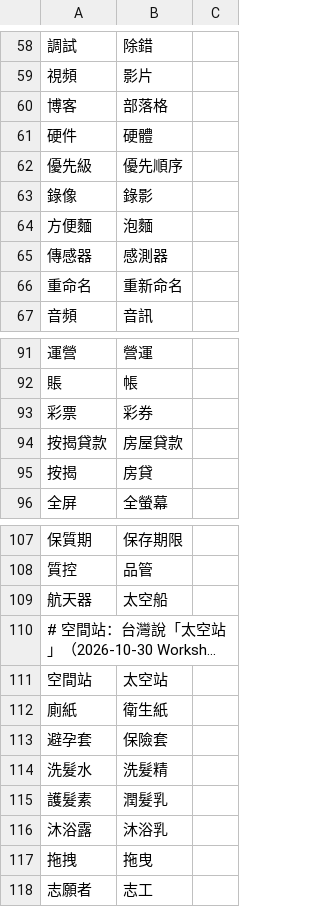
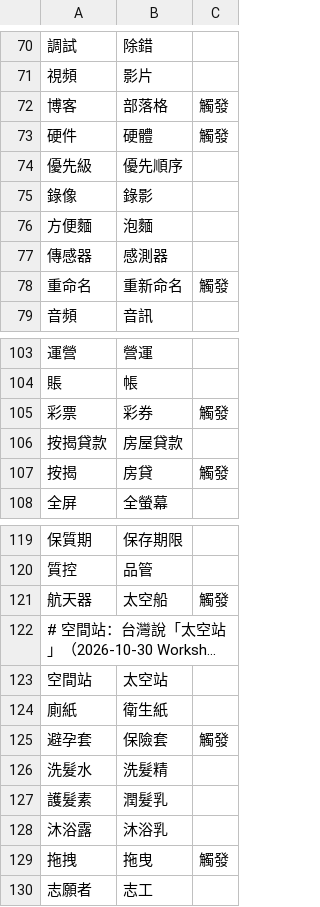
Before and after one commit to dbfoxtw/probably-stolen-mods, a TSV file: mods/zh-hant/data/terms.tsv, drawn as a sheet; only a part is shown, gaps mark what is left out; long unchanged cells end in …; addresses are those after the commit; the diff covers the shown part only; the diff names each change by its address in the sheet, - before the commit and + after, or states it on an @@ line.

```diff
--- a/mods/zh-hant/data/terms.tsv
+++ b/mods/zh-hant/data/terms.tsv
-C72:C73: (empty)
+C72:C73: 觸發
-C78: (empty)
+C78: 觸發
-C105: (empty)
+C105: 觸發
-C107: (empty)
+C107: 觸發
-C121: (empty)
+C121: 觸發
-C125: (empty)
+C125: 觸發
-C129: (empty)
+C129: 觸發
```
Also changed, not shown: 13 added rows and 11 edited cells elsewhere in this file, 6 other files.
